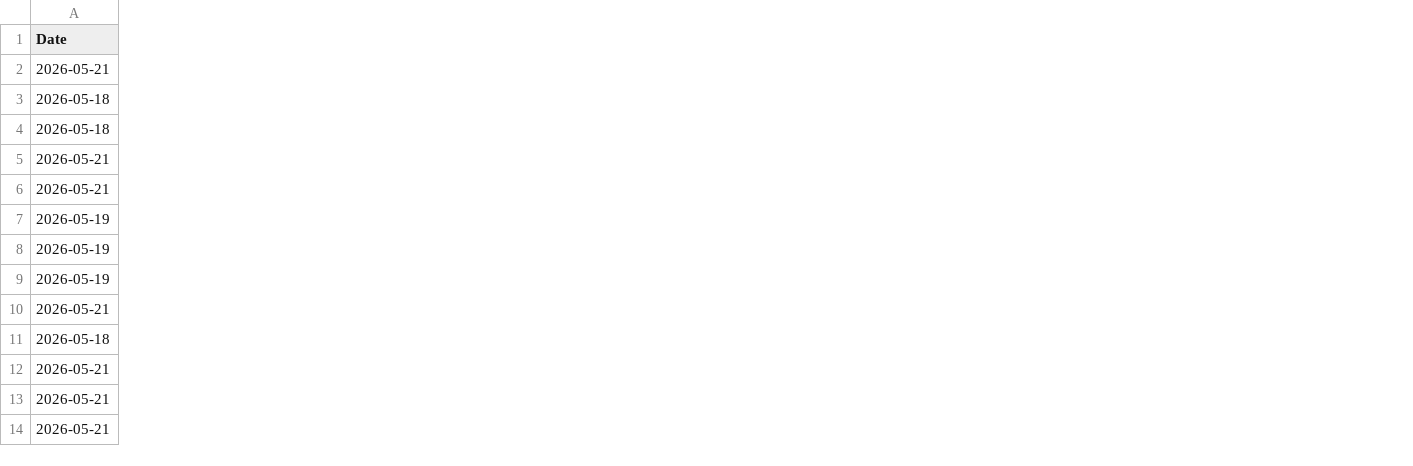
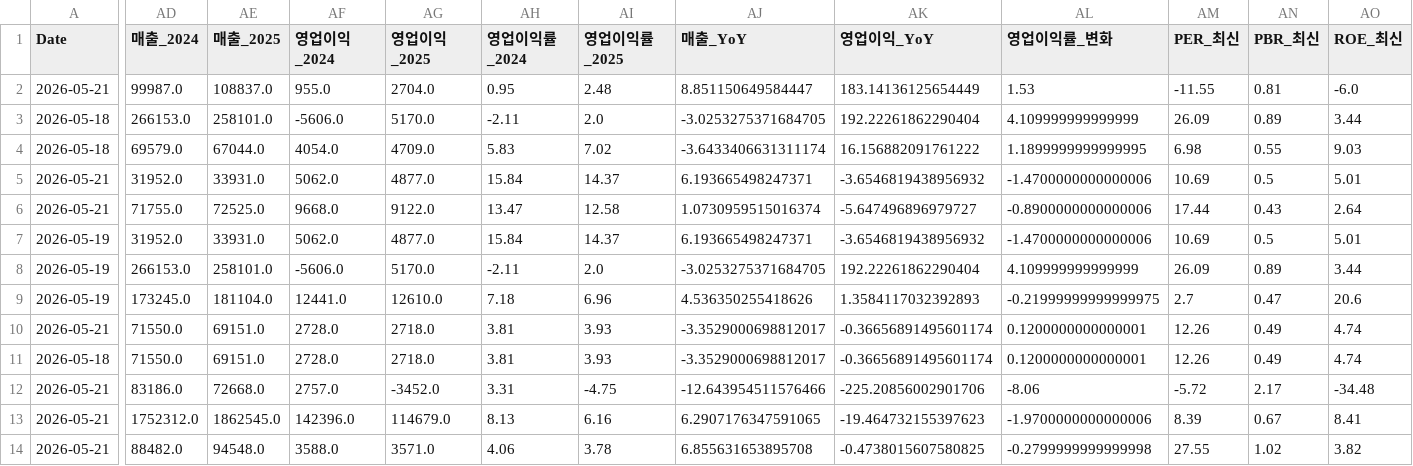
Before and after one commit to neo9999999999/neo0300, a CSV file: cache/week_picks.csv, drawn as a sheet; only a part is shown, gaps mark what is left out; the diff covers the shown part only; the diff names each change by its address in the sheet, - before the commit and + after, or states it on an @@ line.

```diff
--- a/cache/week_picks.csv
+++ b/cache/week_picks.csv
+column AD (매출_2024), rows 2-14: 99987.0 | 266153.0 | 69579.0 | 31952.0 | 71755.0 | 31952.0 | 266153.0 | 173245.0 | 71550.0 | 71550.0 | 83186.0 | 1752312.0 | 88482.0
+column AE (매출_2025), rows 2-14: 108837.0 | 258101.0 | 67044.0 | 33931.0 | 72525.0 | 33931.0 | 258101.0 | 181104.0 | 69151.0 | 69151.0 | 72668.0 | 1862545.0 | 94548.0
+column AF (영업이익_2024), rows 2-14: 955.0 | -5606.0 | 4054.0 | 5062.0 | 9668.0 | 5062.0 | -5606.0 | 12441.0 | 2728.0 | 2728.0 | 2757.0 | 142396.0 | 3588.0
+column AG (영업이익_2025), rows 2-14: 2704.0 | 5170.0 | 4709.0 | 4877.0 | 9122.0 | 4877.0 | 5170.0 | 12610.0 | 2718.0 | 2718.0 | -3452.0 | 114679.0 | 3571.0
+column AH (영업이익률_2024), rows 2-14: 0.95 | -2.11 | 5.83 | 15.84 | 13.47 | 15.84 | -2.11 | 7.18 | 3.81 | 3.81 | 3.31 | 8.13 | 4.06
+column AI (영업이익률_2025), rows 2-14: 2.48 | 2.0 | 7.02 | 14.37 | 12.58 | 14.37 | 2.0 | 6.96 | 3.93 | 3.93 | -4.75 | 6.16 | 3.78
+column AJ (매출_YoY), rows 2-14: 8.851150649584447 | -3.0253275371684705 | -3.6433406631311174 | 6.193665498247371 | 1.0730959515016374 | 6.193665498247371 | -3.0253275371684705 | 4.536350255418626 | -3.3529000698812017 | -3.3529000698812017 | -12.643954511576466 | 6.2907176347591065 | 6.855631653895708
+column AK (영업이익_YoY), rows 2-14: 183.14136125654449 | 192.22261862290404 | 16.156882091761222 | -3.6546819438956932 | -5.647496896979727 | -3.6546819438956932 | 192.22261862290404 | 1.3584117032392893 | -0.36656891495601174 | -0.36656891495601174 | -225.20856002901706 | -19.464732155397623 | -0.4738015607580825
+column AL (영업이익률_변화), rows 2-14: 1.53 | 4.109999999999999 | 1.1899999999999995 | -1.4700000000000006 | -0.8900000000000006 | -1.4700000000000006 | 4.109999999999999 | -0.21999999999999975 | 0.1200000000000001 | 0.1200000000000001 | -8.06 | -1.9700000000000006 | -0.2799999999999998
+column AM (PER_최신), rows 2-14: -11.55 | 26.09 | 6.98 | 10.69 | 17.44 | 10.69 | 26.09 | 2.7 | 12.26 | 12.26 | -5.72 | 8.39 | 27.55
+column AN (PBR_최신), rows 2-14: 0.81 | 0.89 | 0.55 | 0.5 | 0.43 | 0.5 | 0.89 | 0.47 | 0.49 | 0.49 | 2.17 | 0.67 | 1.02
+column AO (ROE_최신), rows 2-14: -6.0 | 3.44 | 9.03 | 5.01 | 2.64 | 5.01 | 3.44 | 20.6 | 4.74 | 4.74 | -34.48 | 8.41 | 3.82
```
Also changed, not shown: 5 added columns elsewhere in this file, cache/month_picks.csv, cache/today_picks.csv, 6 other files.
